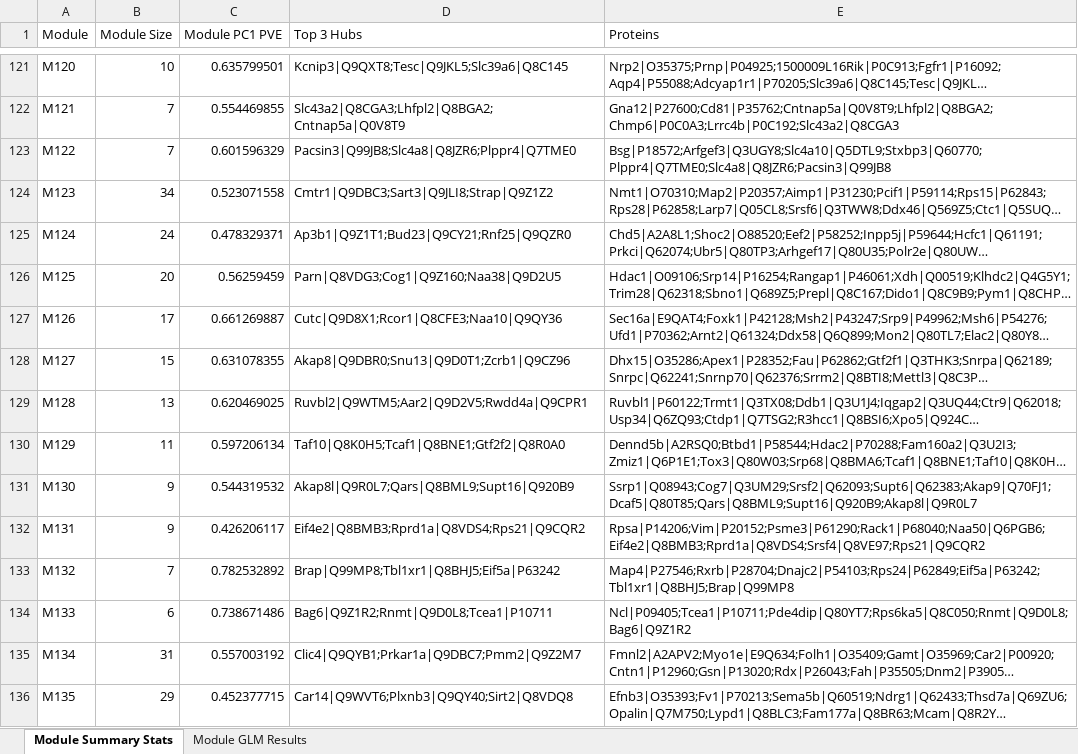
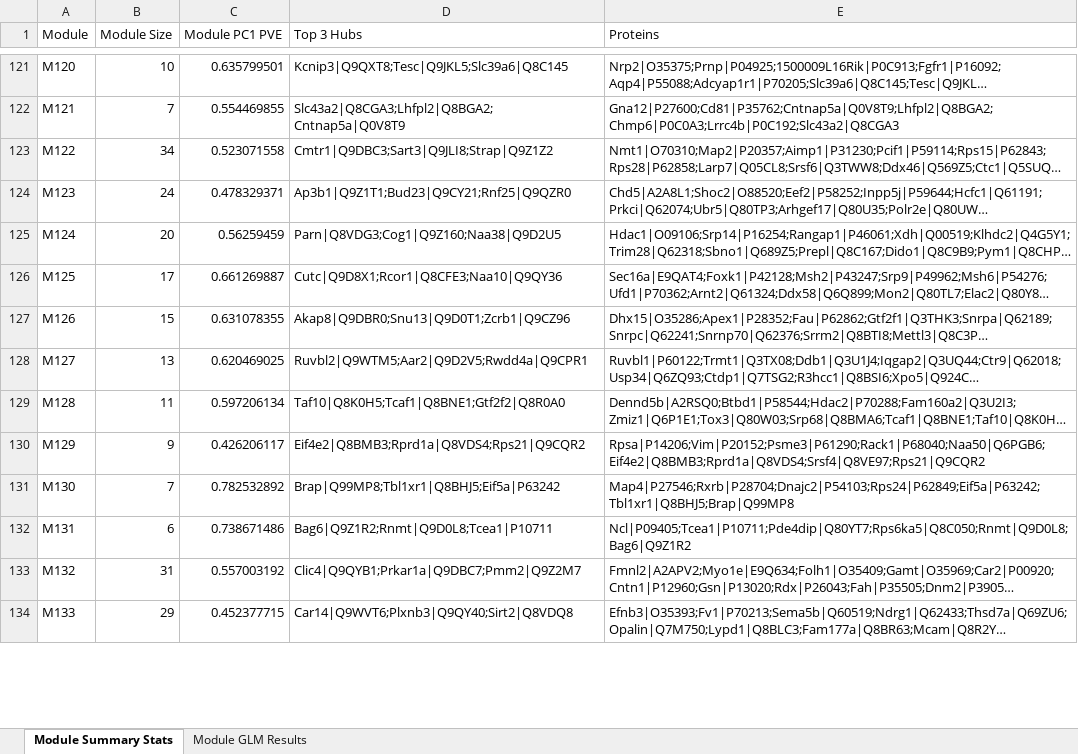
Before and after one commit to twesleyb/SwipProteomics, an Excel workbook: tables/Swip_TMT_Module_GLM_Results.xlsx, sheet Module Summary Stats, drawn as a sheet; only a part is shown, gaps mark what is left out; long unchanged cells end in …; values as stored, in another font and other column widths than the file's, no borders; removed rows and columns are numbered as before the commit, all else as after; the diff covers the shown part only; the diff names each change by its address in the sheet, - before the commit and + after, or states it on an @@ line.

```diff
--- a/tables/Swip_TMT_Module_GLM_Results.xlsx (sheet Module Summary Stats)
+++ b/tables/Swip_TMT_Module_GLM_Results.xlsx (sheet Module Summary Stats)
-row 123: M122 | 7 | 0.601596329 | Pacsin3|Q99JB8;Slc4a8|Q8JZR6;Plppr4|Q7TME0 | Bsg|P18572;Arfgef3|Q3UGY8;Slc4a10|Q5DTL9;Stxbp3|Q60770;Plppr4|Q7TME0;Slc4a8|Q8JZR6;Pacsin3|Q99JB8
-A123 (Module): M123
+A123 (Module): M122
-A124 (Module): M124
+A124 (Module): M123
-A125 (Module): M125
+A125 (Module): M124
-A126 (Module): M126
+A126 (Module): M125
-A127 (Module): M127
+A127 (Module): M126
-A128 (Module): M128
+A128 (Module): M127
-A129 (Module): M129
+A129 (Module): M128
-row 131: M130 | 9 | 0.544319532 | Akap8l|Q9R0L7;Qars|Q8BML9;Supt16|Q920B9 | Ssrp1|Q08943;Cog7|Q3UM29;Srsf2|Q62093;Supt6|Q62383;Akap9|Q70FJ1;Dcaf5|Q80T85;Qars|Q8BML9;Supt16|Q920B9;Akap8l|Q9R0L7
-A130 (Module): M131
+A130 (Module): M129
-A131 (Module): M132
+A131 (Module): M130
-A132 (Module): M133
+A132 (Module): M131
-A133 (Module): M134
+A133 (Module): M132
-A134 (Module): M135
+A134 (Module): M133
```
Also changed, not shown: 7 added rows, 1 removed row and 80 edited cells elsewhere in this sheet, sheet Module GLM Results, tables/Swip_TMT_Module_GO_Results.xlsx, 10 other files.
